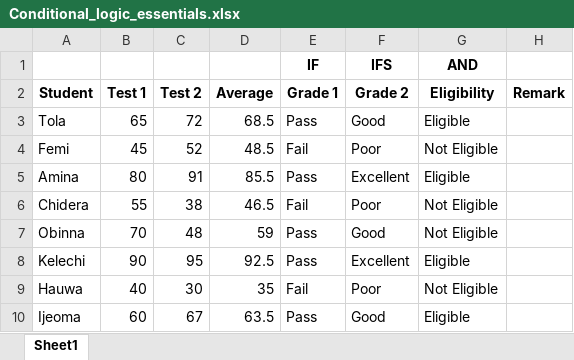
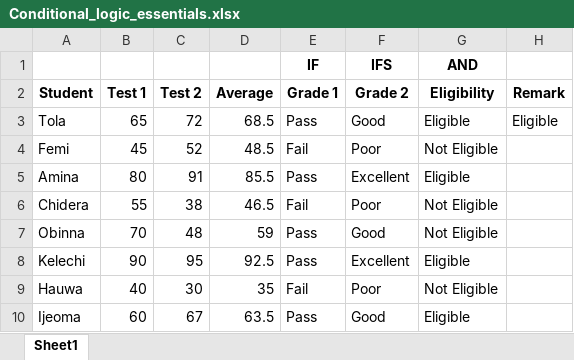
Before and after one commit to HerryTech/Excel-from-scratch, an Excel workbook: stage_2/Conditional_Logic_Essentials/Conditional_logic_essentials.xlsx, sheet Sheet1, drawn as a sheet; values as stored, in another font and other column widths than the file's, no borders; the diff names each change by its address in the sheet, - before the commit and + after, or states it on an @@ line.

Commit message:
Update

```diff
--- a/stage_2/Conditional_Logic_Essentials/Conditional_logic_essentials.xlsx (sheet Sheet1)
+++ b/stage_2/Conditional_Logic_Essentials/Conditional_logic_essentials.xlsx (sheet Sheet1)
-H3 (Remark): (empty)
+H3 (Remark): Eligible
```
